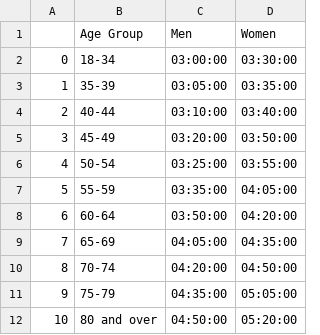
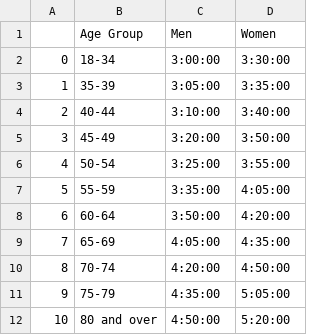
Before and after one commit to great-strides/boston-marathon-downhill, a CSV file: data/standards.csv, drawn as a sheet.

Commit message:
time format

```diff
--- a/data/standards.csv
+++ b/data/standards.csv
@@ -1,12 +1,12 @@
 ,Age Group,Men,Women
-0,18-34,03:00:00,03:30:00
-1,35-39,03:05:00,03:35:00
-2,40-44,03:10:00,03:40:00
-3,45-49,03:20:00,03:50:00
-4,50-54,03:25:00,03:55:00
-5,55-59,03:35:00,04:05:00
-6,60-64,03:50:00,04:20:00
-7,65-69,04:05:00,04:35:00
-8,70-74,04:20:00,04:50:00
-9,75-79,04:35:00,05:05:00
-10,80 and over,04:50:00,05:20:00
+0,18-34,3:00:00,3:30:00
+1,35-39,3:05:00,3:35:00
+2,40-44,3:10:00,3:40:00
+3,45-49,3:20:00,3:50:00
+4,50-54,3:25:00,3:55:00
+5,55-59,3:35:00,4:05:00
+6,60-64,3:50:00,4:20:00
+7,65-69,4:05:00,4:35:00
+8,70-74,4:20:00,4:50:00
+9,75-79,4:35:00,5:05:00
+10,80 and over,4:50:00,5:20:00
```
